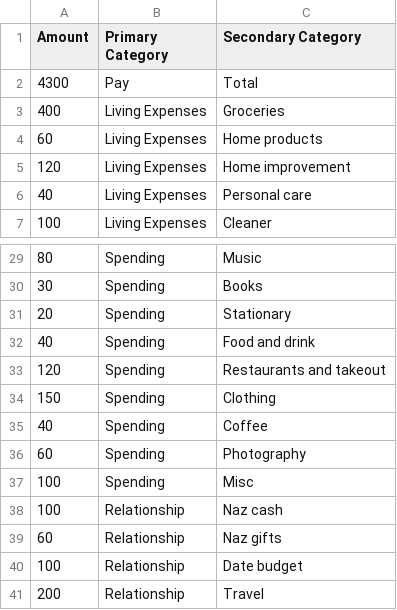
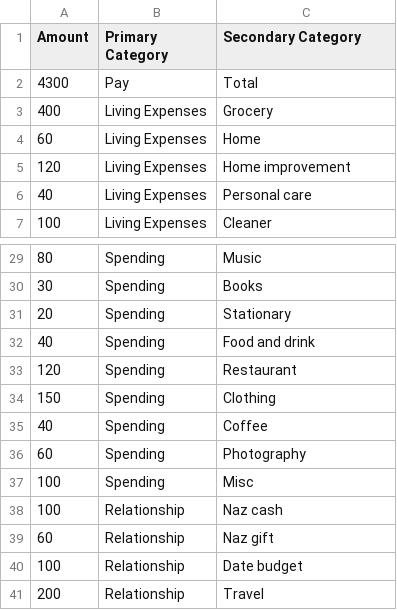
Before and after one commit to johnfmcrae/budget, a CSV file: Budget-2022-07.csv, drawn as a sheet; only a part is shown, gaps mark what is left out.

Commit message:
Fixed case sensitivity bug as well as some inconsistencies between cateogry labels in the budget

```diff
--- a/Budget-2022-07.csv
+++ b/Budget-2022-07.csv
@@ -2,4 +2,4 @@ Amount,Primary Category,Secondary Category
 4300,Pay,Total
-400,Living Expenses,Groceries
-60,Living Expenses,Home products
+400,Living Expenses,Grocery
+60,Living Expenses,Home
 120,Living Expenses,Home improvement
@@ -32,3 +32,3 @@ Amount,Primary Category,Secondary Category
 40,Spending,Food and drink
-120,Spending,Restaurants and takeout
+120,Spending,Restaurant
 150,Spending,Clothing
@@ -38,3 +38,3 @@ Amount,Primary Category,Secondary Category
 100,Relationship,Naz cash
-60,Relationship,Naz gifts
+60,Relationship,Naz gift
 100,Relationship,Date budget
```
Also changed, not shown: 1 other file.
